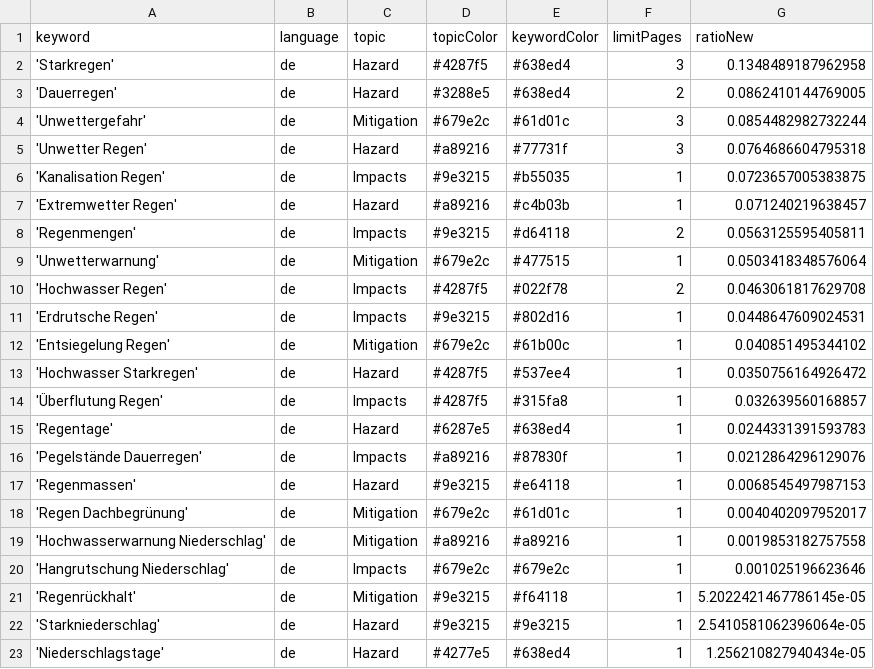
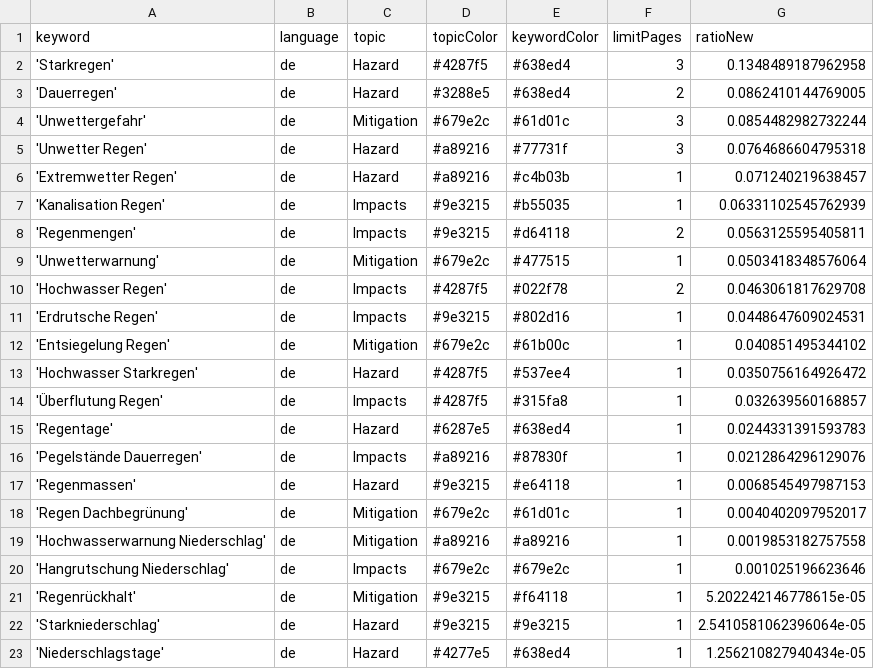
Before and after one commit to jannikdo28-news/RainIsComing, a CSV file: keywords.csv, drawn as a sheet.

Commit message:
Commit from GitHub Actions (harvest:0.0)

```diff
--- a/keywords.csv
+++ b/keywords.csv
@@ -5,4 +5,4 @@ keyword,language,topic,topicColor,keywordColor,limitPages,ratioNew
 'Unwetter Regen',de,Hazard,#a89216,#77731f,3,0.0764686604795318
-'Kanalisation Regen',de,Impacts,#9e3215,#b55035,1,0.0723657005383875
 'Extremwetter Regen',de,Hazard,#a89216,#c4b03b,1,0.071240219638457
+'Kanalisation Regen',de,Impacts,#9e3215,#b55035,1,0.06331102545762939
 'Regenmengen',de,Impacts,#9e3215,#d64118,2,0.0563125595405811
@@ -20,3 +20,3 @@ keyword,language,topic,topicColor,keywordColor,limitPages,ratioNew
 'Hangrutschung Niederschlag',de,Impacts,#679e2c,#679e2c,1,0.001025196623646
-'Regenrückhalt',de,Mitigation,#9e3215,#f64118,1,5.2022421467786145e-05
+'Regenrückhalt',de,Mitigation,#9e3215,#f64118,1,5.202242146778615e-05
 'Starkniederschlag',de,Hazard,#9e3215,#9e3215,1,2.5410581062396064e-05
```
